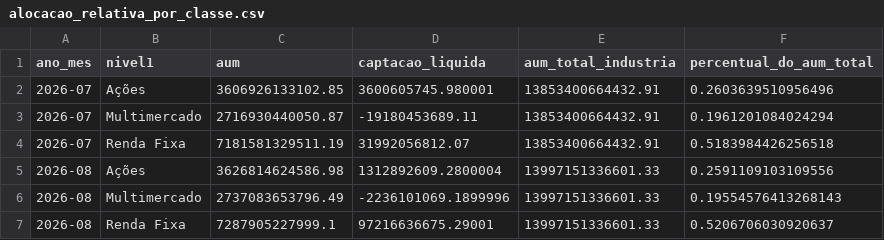
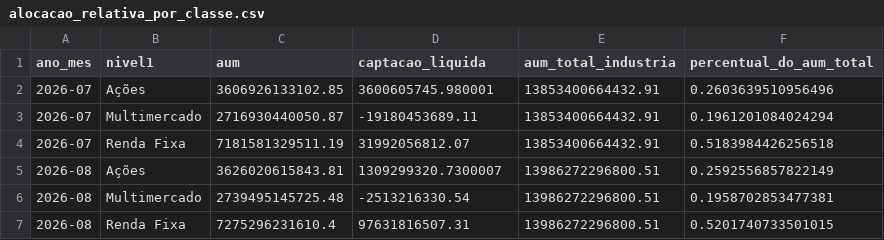
Before and after one commit to CaioLSouza/my_portfolio, a CSV file: boletim_fundos_anbima/resultados/alocacao_relativa_por_classe.csv, drawn as a sheet.

```diff
--- a/boletim_fundos_anbima/resultados/alocacao_relativa_por_classe.csv
+++ b/boletim_fundos_anbima/resultados/alocacao_relativa_por_classe.csv
@@ -4,4 +4,4 @@ ano_mes,nivel1,aum,captacao_liquida,aum_total_industria,percentual_do_aum_total
 2026-07,Renda Fixa,7181581329511.19,31992056812.07,13853400664432.91,0.5183984426256518
-2026-08,Ações,3626814624586.98,1312892609.2800004,13997151336601.33,0.2591109103109556
-2026-08,Multimercado,2737083653796.49,-2236101069.1899996,13997151336601.33,0.19554576413268143
-2026-08,Renda Fixa,7287905227999.1,97216636675.29001,13997151336601.33,0.5206706030920637
+2026-08,Ações,3626020615843.81,1309299320.7300007,13986272296800.51,0.2592556857822149
+2026-08,Multimercado,2739495145725.48,-2513216330.54,13986272296800.51,0.1958702853477381
+2026-08,Renda Fixa,7275296231610.4,97631816507.31,13986272296800.51,0.5201740733501015
```
Also changed, not shown: boletim_fundos_anbima/resultados/acoes_subclasses.csv, boletim_fundos_anbima/resultados/aum_captacao_por_classe.csv.
